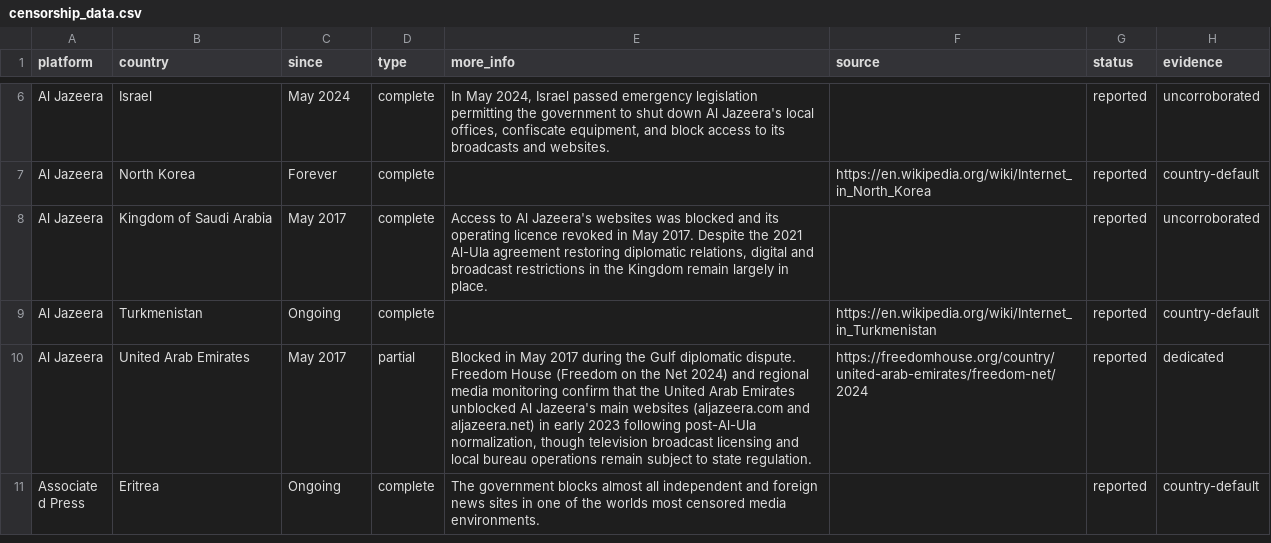
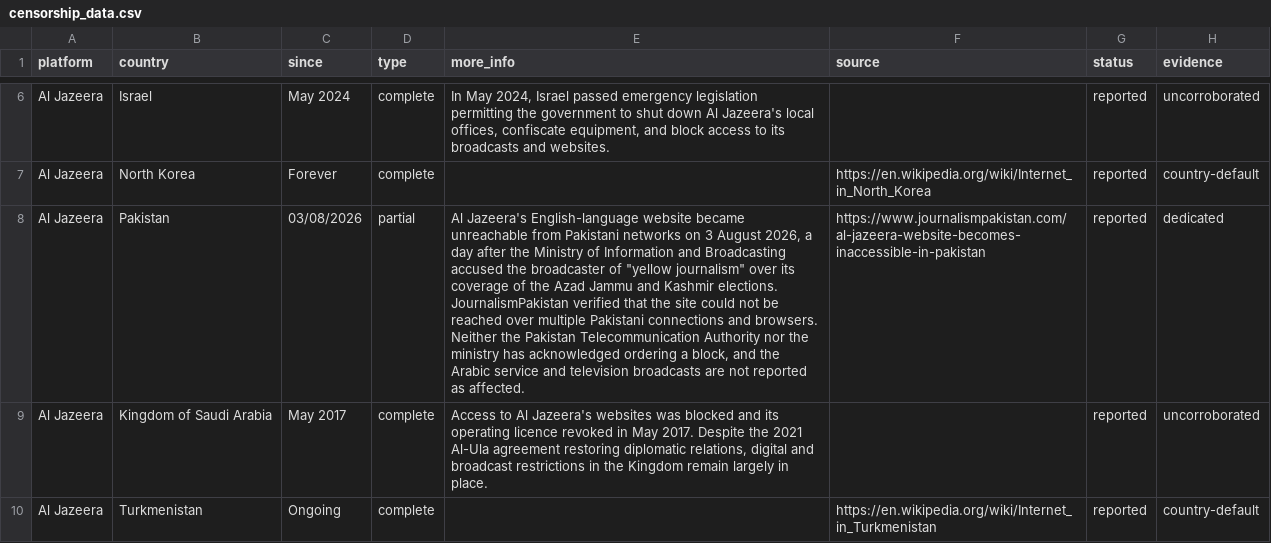
Before and after one commit to vimal7890/Censorship-Tracker, a CSV file: censorship_data.csv, drawn as a sheet; only a part is shown, gaps mark what is left out; the shorter side is filled out with more unchanged rows; the diff names each change by its address in the sheet, - before the commit and + after, or states it on an @@ line.

```diff
--- a/censorship_data.csv
+++ b/censorship_data.csv
+row 8: Al Jazeera | Pakistan | 03/08/2026 | partial | Al Jazeera's English-language website became unreachable from Pakistani networks on 3 August 2026, a day after the Ministry of Information and Broadcasting accused the broadcaster of "yellow journalism" over its coverage of the Azad Jammu and Kashmir elections. JournalismPakistan verified that the site could not be reached over multiple Pakistani connections and browsers. Neither the Pakistan Telecommunication Authority nor the ministry has acknowledged ordering a block, and the Arabic service and television broadcasts are not reported as affected. | https://www.journalismpakistan.com/al-jazeera-website-becomes-inaccessible-in-pakistan | reported | dedicated
```
Also changed, not shown: 6 other files.
